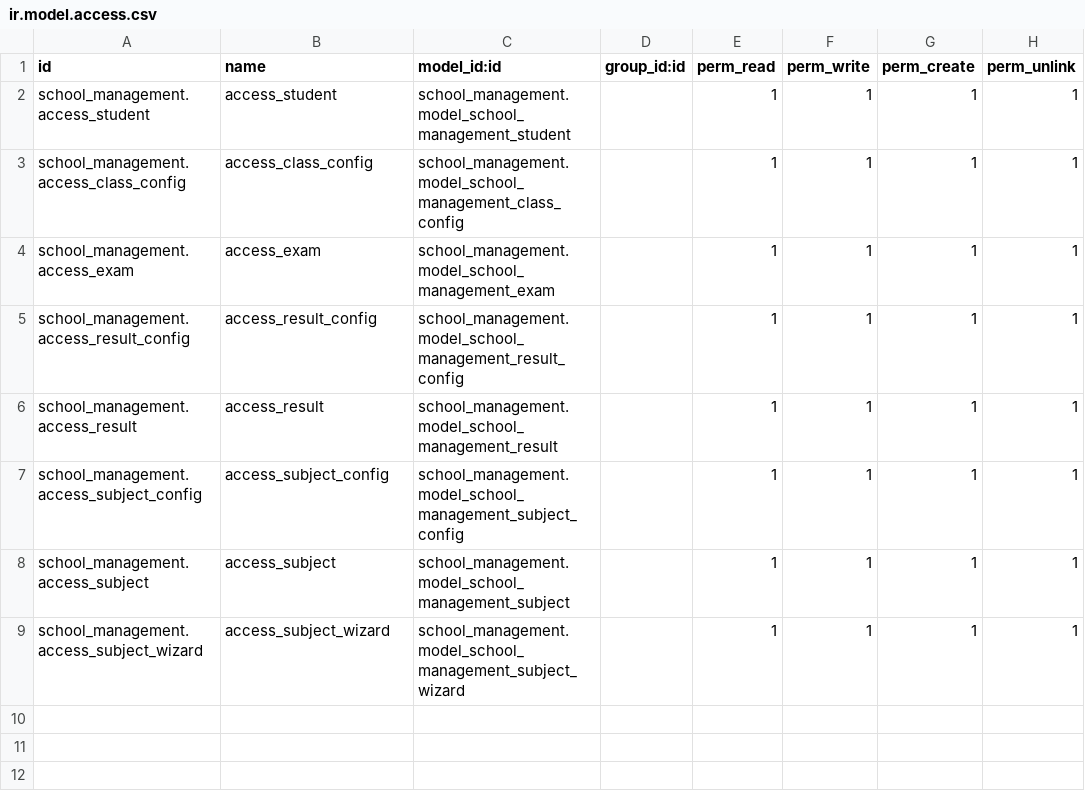
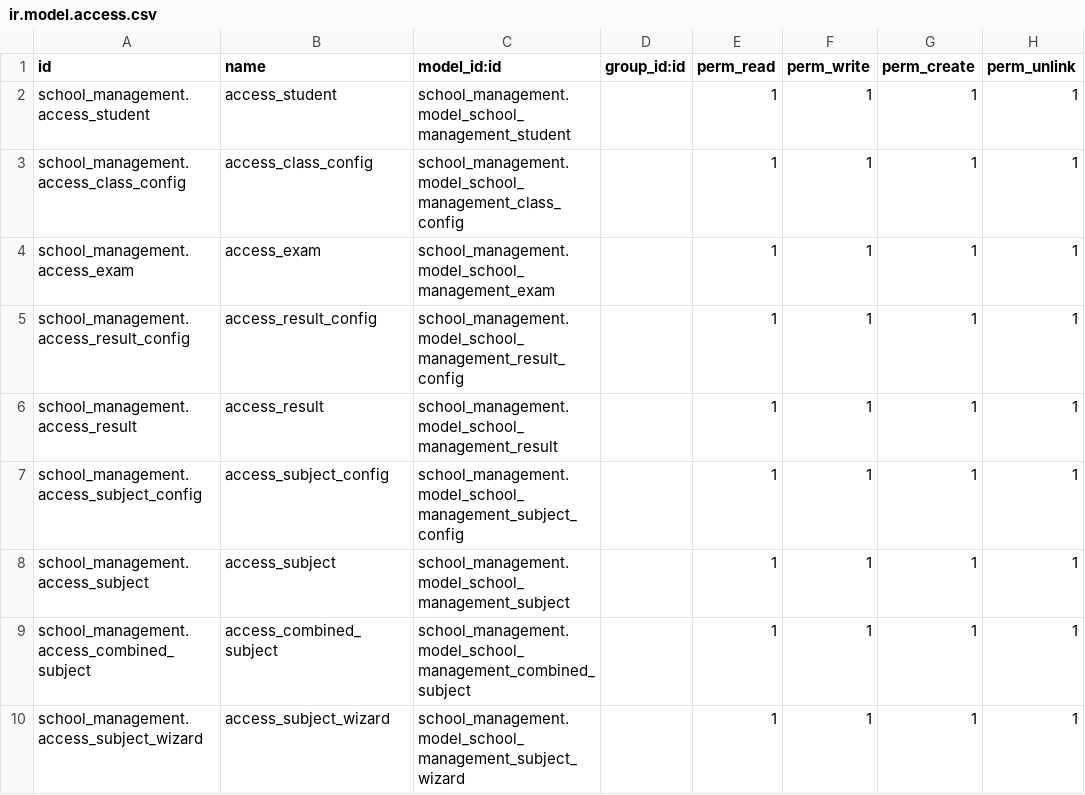
Before and after one commit to sattar-kuet/school_management, a CSV file: security/ir.model.access.csv, drawn as a sheet.

```diff
--- a/security/ir.model.access.csv
+++ b/security/ir.model.access.csv
@@ -8,2 +8,3 @@ school_management.access_subject_config,access_subject_config,school_management.
 school_management.access_subject,access_subject,school_management.model_school_management_subject,,1,1,1,1
+school_management.access_combined_subject,access_combined_subject,school_management.model_school_management_combined_subject,,1,1,1,1
 school_management.access_subject_wizard,access_subject_wizard,school_management.model_school_management_subject_wizard,,1,1,1,1
```
Also changed, not shown: 11 other files.
